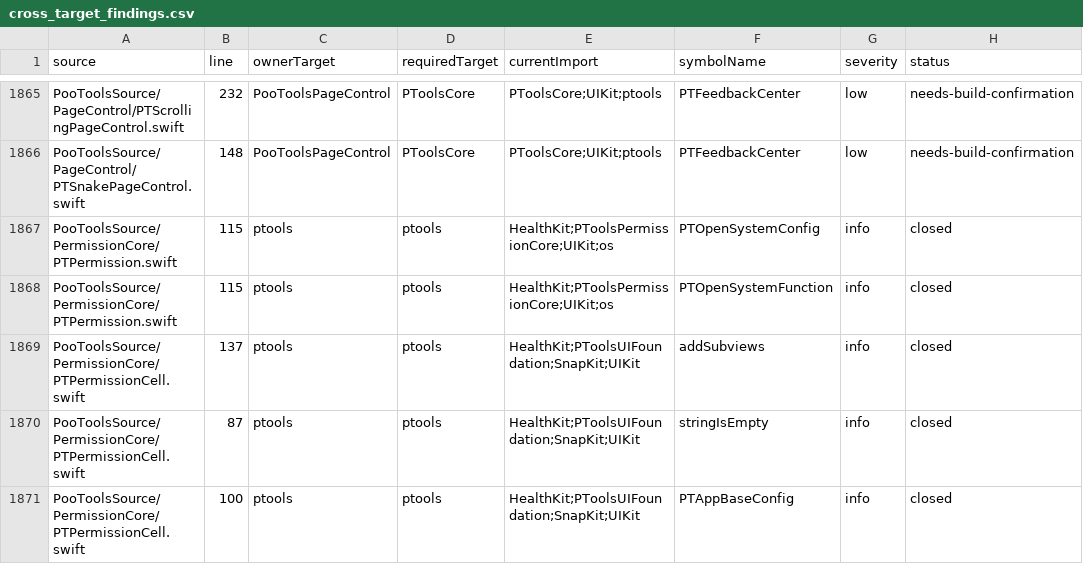
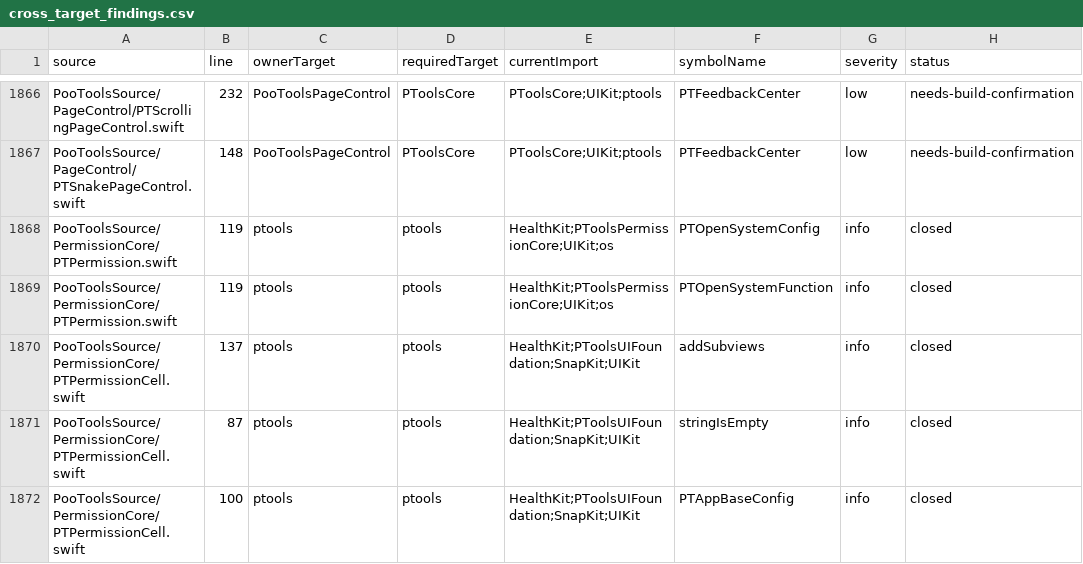
Before and after one commit to crazypoo/PTools, a CSV file: report/spm/audits/cross_target_findings.csv, drawn as a sheet; only a part is shown, gaps mark what is left out; addresses are those after the commit; the diff covers the shown part only; the diff names each change by its address in the sheet, - before the commit and + after, or states it on an @@ line.

```diff
--- a/report/spm/audits/cross_target_findings.csv
+++ b/report/spm/audits/cross_target_findings.csv
-B1868:B1869 (line): 115
+B1868:B1869 (line): 119
```
Also changed, not shown: 3 added rows, 1 removed row and 43 edited cells elsewhere in this file, report/spm/audits/conditional_compile_matrix.csv, report/spm/audits/resources.csv, 51 other files.
